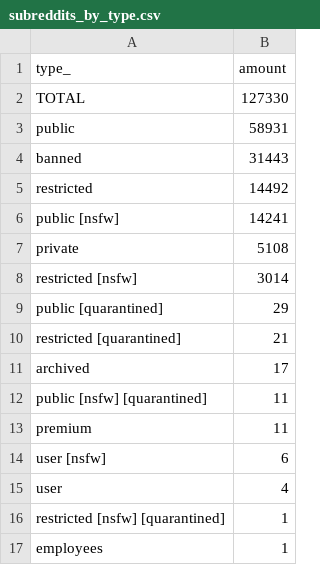
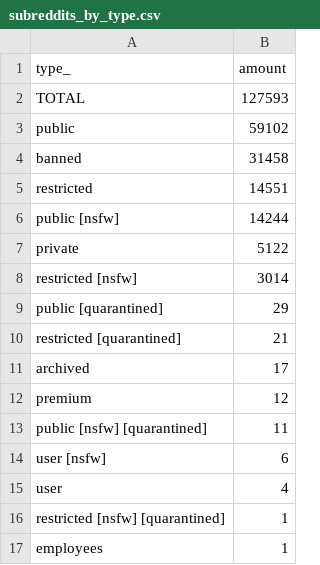
Before and after one commit to fedecalendino/reddit-graph-releases, a CSV file: csv/subreddits_by_type.csv, drawn as a sheet.

```diff
--- a/csv/subreddits_by_type.csv
+++ b/csv/subreddits_by_type.csv
@@ -1,8 +1,8 @@
 type_,amount
-TOTAL,127330
-public,58931
-banned,31443
-restricted,14492
-public [nsfw],14241
-private,5108
+TOTAL,127593
+public,59102
+banned,31458
+restricted,14551
+public [nsfw],14244
+private,5122
 restricted [nsfw],3014
@@ -11,4 +11,4 @@ restricted [quarantined],21
 archived,17
+premium,12
 public [nsfw] [quarantined],11
-premium,11
 user [nsfw],6
```
Also changed, not shown: 2 other files.
